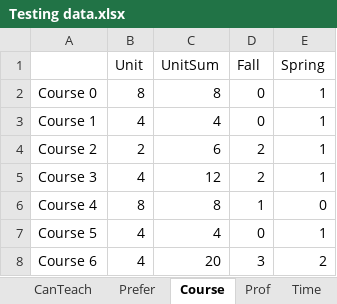
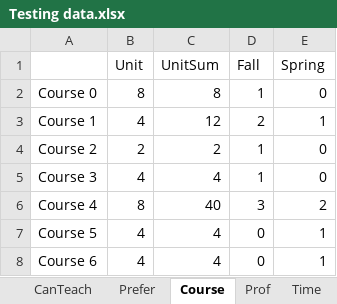
Before and after one commit to oxy-compsci/department-course-scheduling, an Excel workbook: Testing data.xlsx, sheet Course, drawn as a sheet; values as stored, in another font and other column widths than the file's, no borders; the diff names each change by its address in the sheet, - before the commit and + after, or states it on an @@ line.

```diff
--- a/Testing data.xlsx (sheet Course)
+++ b/Testing data.xlsx (sheet Course)
-D2 (Fall): 0
+D2 (Fall): 1
-E2 (Spring): 1
+E2 (Spring): 0
-C3 (UnitSum): 4
+C3 (UnitSum): 12
-D3 (Fall): 0
+D3 (Fall): 2
-C4 (UnitSum): 6
+C4 (UnitSum): 2
-D4:D5 (Fall): 2
+D4:D5 (Fall): 1
-E4:E5 (Spring): 1
+E4:E5 (Spring): 0
-C5 (UnitSum): 12
+C5 (UnitSum): 4
-C6 (UnitSum): 8
+C6 (UnitSum): 40
-D6 (Fall): 1
+D6 (Fall): 3
-E6 (Spring): 0
+E6 (Spring): 2
-C8 (UnitSum): 20
+C8 (UnitSum): 4
-D8 (Fall): 3
+D8 (Fall): 0
-E8 (Spring): 2
+E8 (Spring): 1
```
Also changed, not shown: sheet Prof, sheet CanTeach, sheet Prefer, formulas that keep their value, 1 other file.
